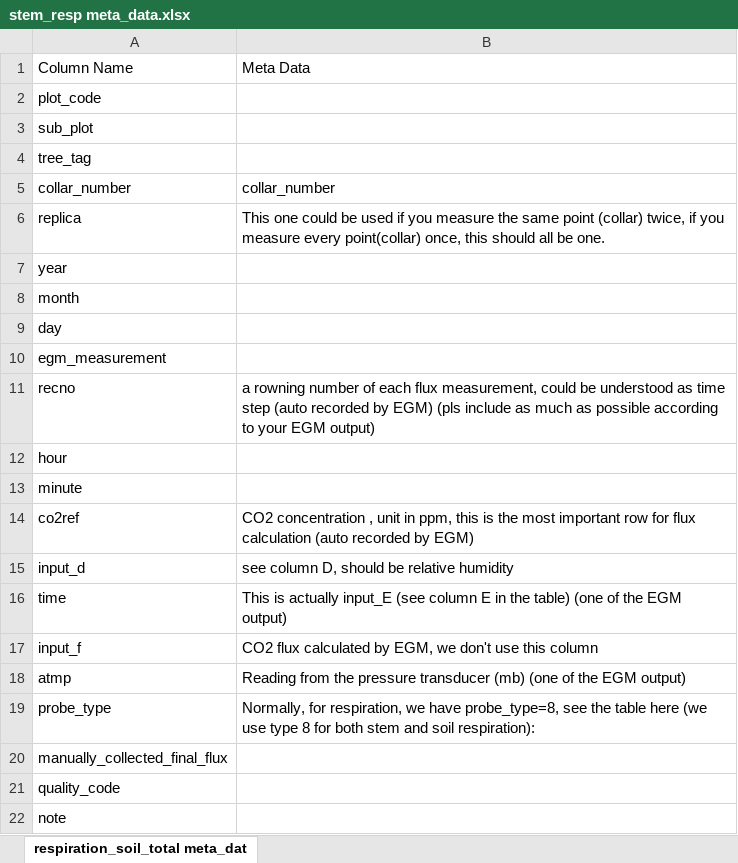
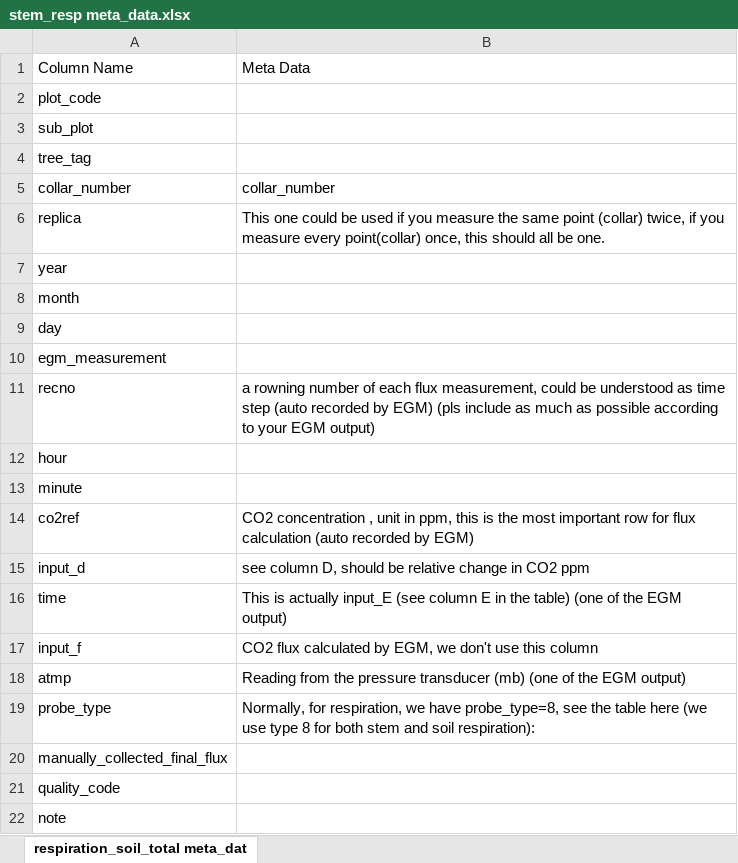
Before and after one commit to OxfordEcosystemsLab/gem_code_examples, an Excel workbook: stem_resp/stem_resp meta_data.xlsx, sheet respiration_soil_total meta_dat, drawn as a sheet; values as stored, in another font and other column widths than the file's, no borders; charts and pictures not drawn; the diff names each change by its address in the sheet, - before the commit and + after, or states it on an @@ line.

Commit message:
update respiration code

```diff
--- a/stem_resp/stem_resp meta_data.xlsx (sheet respiration_soil_total meta_dat)
+++ b/stem_resp/stem_resp meta_data.xlsx (sheet respiration_soil_total meta_dat)
-B15: …be relative humidity
+B15: …be relative change in CO2 ppm
```
Also changed, not shown: Total_soil_respiration/respiration_soil_total meta_data.xlsx, cwd_respiration/respiration_soil_total meta_data.xlsx, 9 other files.
